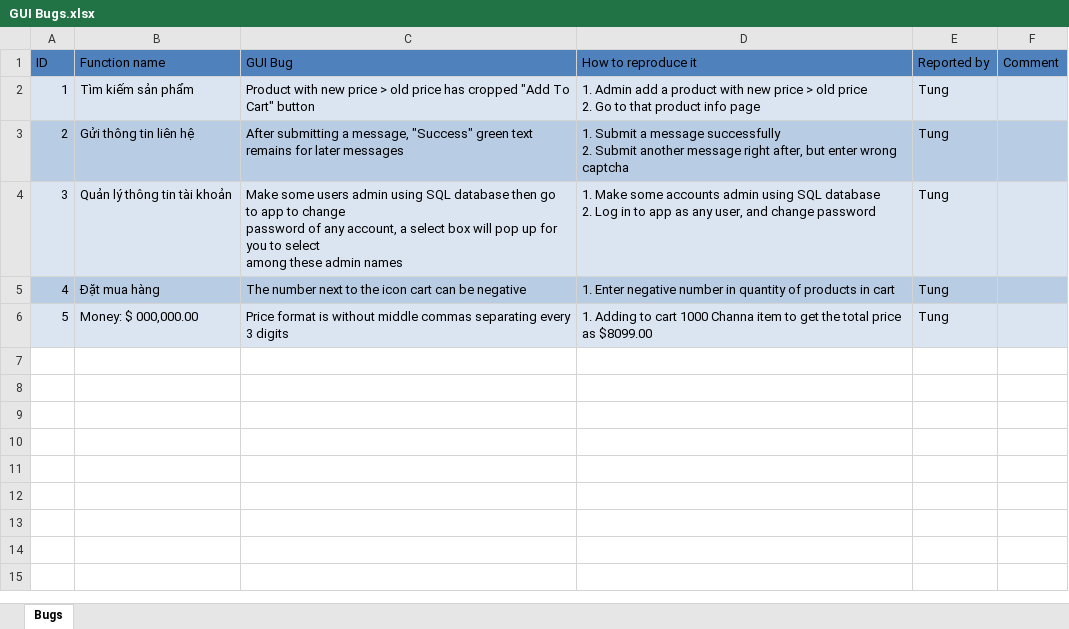
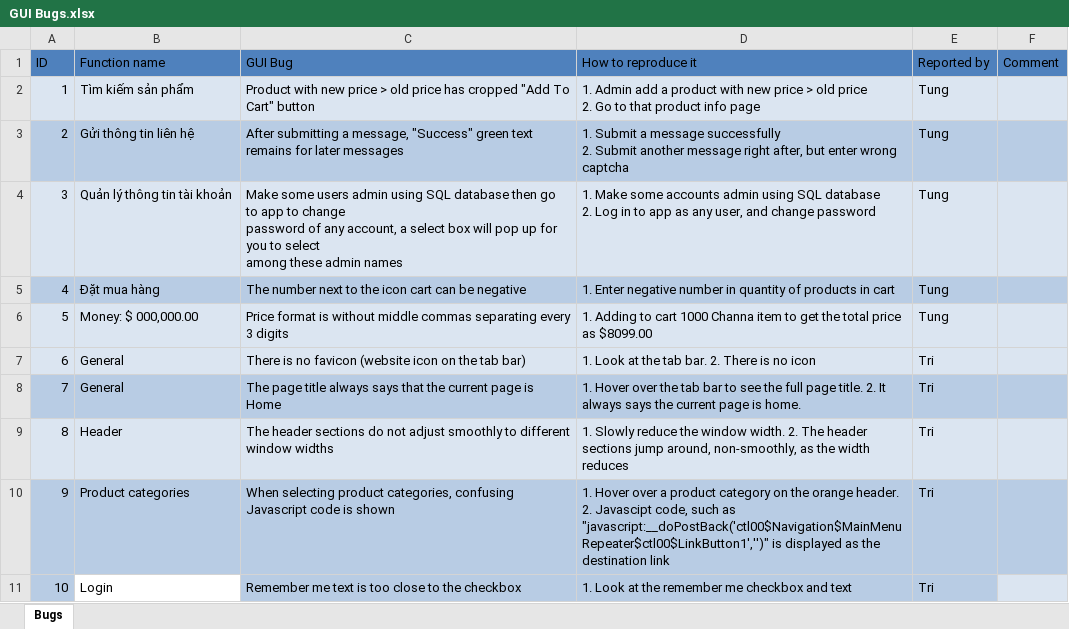
Before and after one commit to hominhtri1/-2021.APCS.CS423.GroupG.2-, an Excel workbook: GUI and Usability/GUI Bugs.xlsx, sheet Bugs, drawn as a sheet; values as stored, in another font and other column widths than the file's, no borders; charts and pictures not drawn; the diff names each change by its address in the sheet, - before the commit and + after, or states it on an @@ line.

```diff
--- a/GUI and Usability/GUI Bugs.xlsx (sheet Bugs)
+++ b/GUI and Usability/GUI Bugs.xlsx (sheet Bugs)
+row 7: 6 | General | There is no favicon (website icon on the tab bar) | 1. Look at the tab bar. 2. There is no icon | Tri
+row 8: 7 | General | The page title always says that the current page is Home | 1. Hover over the tab bar to see the full page title. 2. It always says the current page is home. | Tri
+row 9: 8 | Header | The header sections do not adjust smoothly to different window widths | 1. Slowly reduce the window width. 2. The header sections jump around, non-smoothly, as the width reduces | Tri
+row 10: 9 | Product categories | When selecting product categories, confusing Javascript code is shown | 1. Hover over a product category on the orange header. 2. Javascipt code, such as "javascript:__doPostBack('ctl00$Navigation$MainMenuRepeater$ctl00$LinkButton1','')" is displayed as the destination link | Tri
+row 11: 10 | Login | Remember me text is too close to the checkbox | 1. Look at the remember me checkbox and text | Tri
```
Also changed, not shown: charts or pictures, GUI and Usability/Usability Bugs.xlsx, GUI checklist.xlsx, 7 other files.
